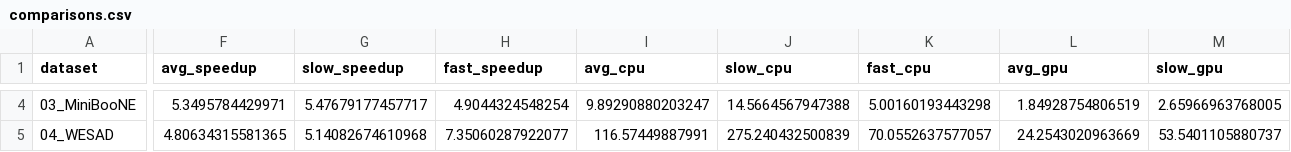
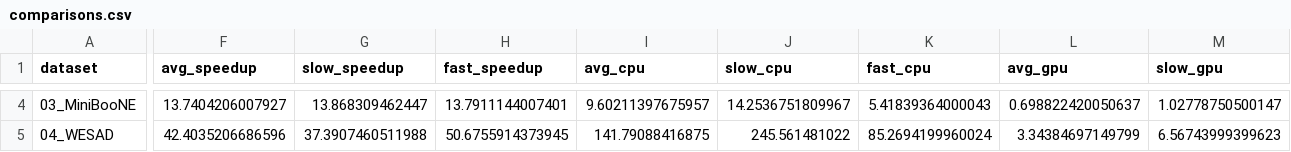
Before and after one commit to vinivosh/ufu-tcc2, a CSV file: code/examples-and-tests/testsRawResults/comparisons.csv, drawn as a sheet; only a part is shown, gaps mark what is left out; the diff covers the shown part only; the diff names each change by its address in the sheet, - before the commit and + after, or states it on an @@ line.

Commit message:
Consolidar resultados dos testes de speed-up 3.0
Tudo numa tabela de fácil leitura por humanos ou scripts

Disponível em: code/examples-and-tests/testsRawResults/comparisons.csv

```diff
--- a/code/examples-and-tests/testsRawResults/comparisons.csv
+++ b/code/examples-and-tests/testsRawResults/comparisons.csv
-F4 (avg_speedup): 5.3495784429971
+F4 (avg_speedup): 13.7404206007927
-G4 (slow_speedup): 5.47679177457717
+G4 (slow_speedup): 13.868309462447
-H4 (fast_speedup): 4.9044324548254
+H4 (fast_speedup): 13.7911144007401
-I4 (avg_cpu): 9.89290880203247
+I4 (avg_cpu): 9.60211397675957
-J4 (slow_cpu): 14.5664567947388
+J4 (slow_cpu): 14.2536751809967
-K4 (fast_cpu): 5.00160193443298
+K4 (fast_cpu): 5.41839364000043
-L4 (avg_gpu): 1.84928754806519
+L4 (avg_gpu): 0.698822420050637
-M4 (slow_gpu): 2.65966963768005
+M4 (slow_gpu): 1.02778750500147
-F5 (avg_speedup): 4.80634315581365
+F5 (avg_speedup): 42.4035206686596
-G5 (slow_speedup): 5.14082674610968
+G5 (slow_speedup): 37.3907460511988
-H5 (fast_speedup): 7.35060287922077
+H5 (fast_speedup): 50.6755914373945
-I5 (avg_cpu): 116.57449887991
+I5 (avg_cpu): 141.79088416875
-J5 (slow_cpu): 275.240432500839
+J5 (slow_cpu): 245.561481022
-K5 (fast_cpu): 70.0552637577057
+K5 (fast_cpu): 85.2694199960024
-L5 (avg_gpu): 24.2543020963669
+L5 (avg_gpu): 3.34384697149799
-M5 (slow_gpu): 53.5401105880737
+M5 (slow_gpu): 6.56743999399623
```
Also changed, not shown: 56 edited cells elsewhere in this file, code/examples-and-tests/testsRawResults/speed-up_3.0/comparisons_3.0.csv, 2 other files.
